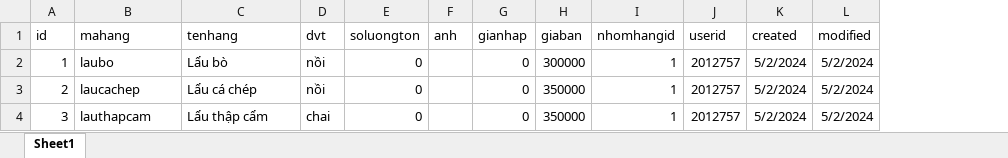
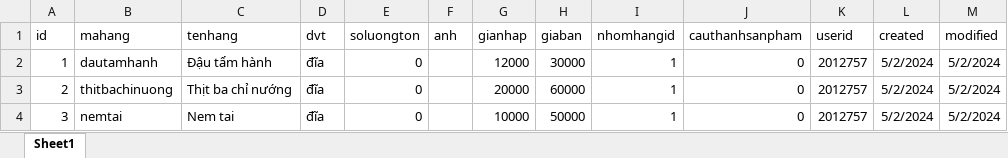
Before and after one commit to thietbicongnghevietnam/projecthotel, an Excel workbook: WebApplication1/Danhmuc/mauupload_hanghoa.xlsx, sheet Sheet1, drawn as a sheet; values as stored, in another font and other column widths than the file's, no borders; the diff names each change by its address in the sheet, - before the commit and + after, or states it on an @@ line.

```diff
--- a/WebApplication1/Danhmuc/mauupload_hanghoa.xlsx (sheet Sheet1)
+++ b/WebApplication1/Danhmuc/mauupload_hanghoa.xlsx (sheet Sheet1)
+column J (cauthanhsanpham), rows 2-4: all 0
-B2 (mahang): laubo
+B2 (mahang): dautamhanh
-C2 (tenhang): Lẩu bò
+C2 (tenhang): Đậu tẩm hành
-D2:D3 (dvt): nồi
+D2:D3 (dvt): đĩa
-G2 (gianhap): 0
+G2 (gianhap): 12000
-H2 (giaban): 300000
+H2 (giaban): 30000
-B3 (mahang): laucachep
+B3 (mahang): thitbachinuong
-C3 (tenhang): Lẩu cá chép
+C3 (tenhang): Thịt ba chỉ nướng
-G3 (gianhap): 0
+G3 (gianhap): 20000
-H3 (giaban): 350000
+H3 (giaban): 60000
-B4 (mahang): lauthapcam
+B4 (mahang): nemtai
-C4 (tenhang): Lẩu thập cẩm
+C4 (tenhang): Nem tai
-D4 (dvt): chai
+D4 (dvt): đĩa
-G4 (gianhap): 0
+G4 (gianhap): 10000
-H4 (giaban): 350000
+H4 (giaban): 50000
```
Also changed, not shown: WebApplication1/Textfile/mauupload_hanghoa.xlsx, 20 other files.
